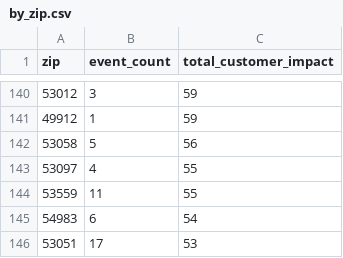
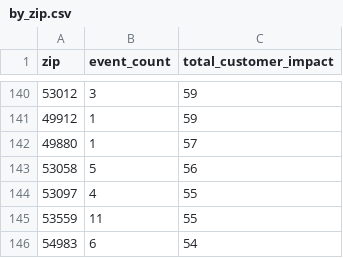
Before and after one commit to tmoody1973/mke-power-outage-tracker, a CSV file: data/by_zip.csv, drawn as a sheet; only a part is shown, gaps mark what is left out; the shorter side is filled out with more unchanged rows; the diff names each change by its address in the sheet, - before the commit and + after, or states it on an @@ line.

```diff
--- a/data/by_zip.csv
+++ b/data/by_zip.csv
+row 142: 49880 | 1 | 57
```
Also changed, not shown: 5 other files.
